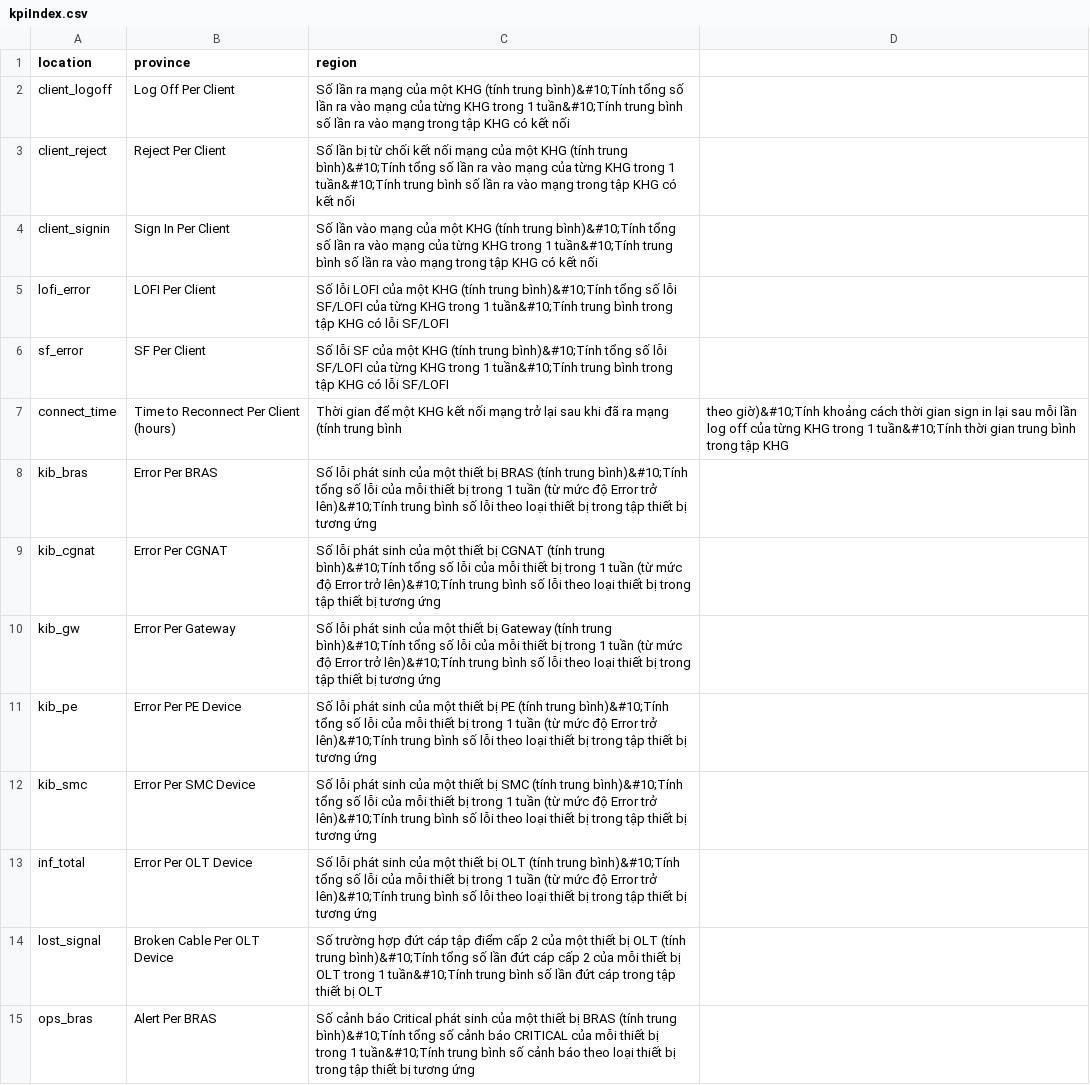
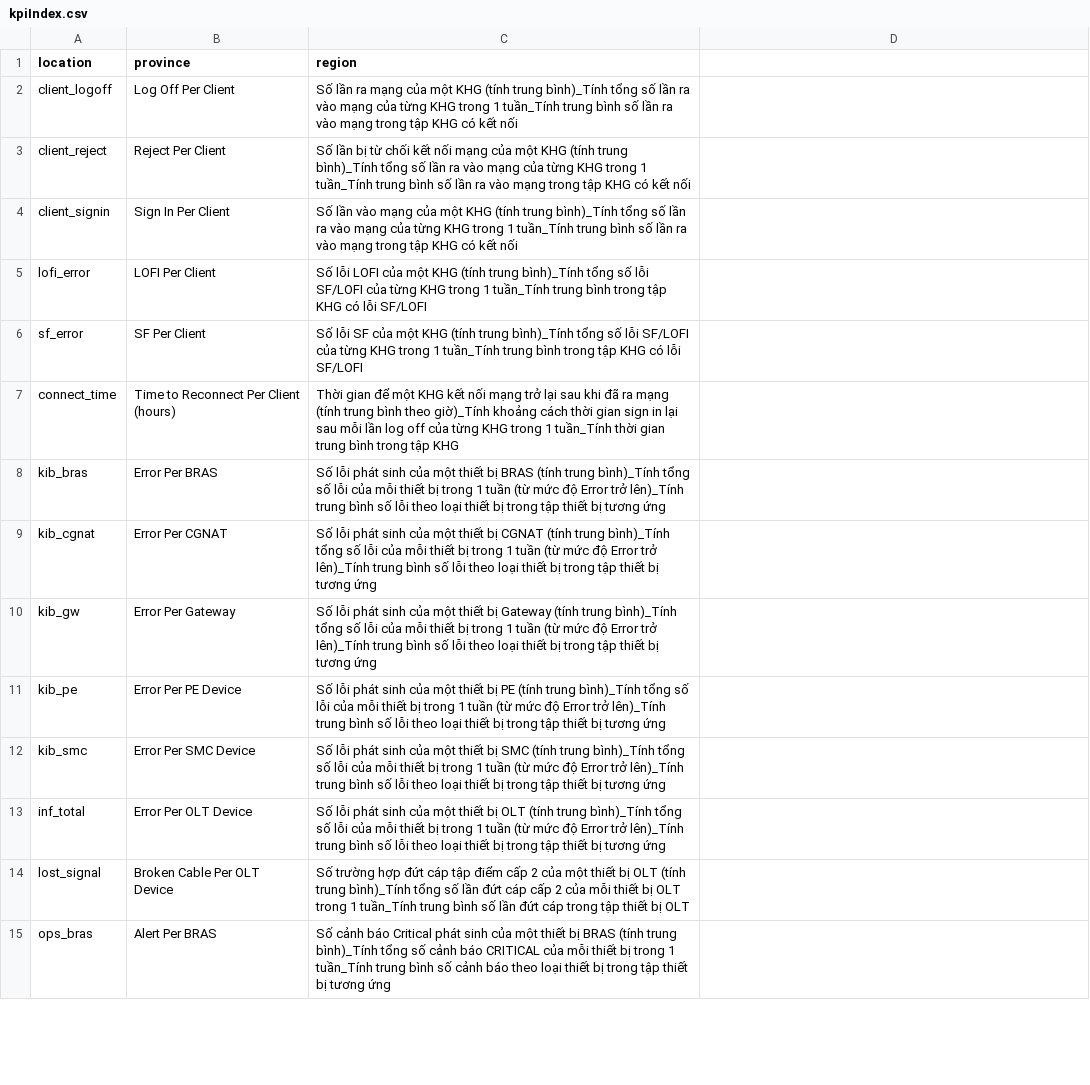
Before and after one commit to aniroa91/webAuth, a CSV file: conf/resources/kpiIndex.csv, drawn as a sheet; only a part is shown; the diff covers the shown part only; the diff names each change by its address in the sheet, - before the commit and + after, or states it on an @@ line.

```diff
--- a/conf/resources/kpiIndex.csv
+++ b/conf/resources/kpiIndex.csv
-C2 (region): …(tính trung bình)&#10;Tính tổng số lần ra vào mạng của từng KHG trong 1 tuần&#10;Tính trung bình…
+C2 (region): …(tính trung bình)_Tính tổng số lần ra vào mạng của từng KHG trong 1 tuần_Tính trung bình…
-C3 (region): …(tính trung bình)&#10;Tính tổng số lần ra vào mạng của từng KHG trong 1 tuần&#10;Tính trung bình…
+C3 (region): …(tính trung bình)_Tính tổng số lần ra vào mạng của từng KHG trong 1 tuần_Tính trung bình…
-C4 (region): …(tính trung bình)&#10;Tính tổng số lần ra vào mạng của từng KHG trong 1 tuần&#10;Tính trung bình…
+C4 (region): …(tính trung bình)_Tính tổng số lần ra vào mạng của từng KHG trong 1 tuần_Tính trung bình…
-C5 (region): …(tính trung bình)&#10;Tính tổng số lỗi SF/LOFI của từng KHG trong 1 tuần&#10;Tính trung bình…
+C5 (region): …(tính trung bình)_Tính tổng số lỗi SF/LOFI của từng KHG trong 1 tuần_Tính trung bình…
-C6 (region): …(tính trung bình)&#10;Tính tổng số lỗi SF/LOFI của từng KHG trong 1 tuần&#10;Tính trung bình…
+C6 (region): …(tính trung bình)_Tính tổng số lỗi SF/LOFI của từng KHG trong 1 tuần_Tính trung bình…
-C7 (region): …trung bình
+C7 (region): …trung bình theo giờ)_Tính khoảng cách thời gian sign in lại sau mỗi lần log off của từng KHG trong 1 tuần_Tính thời gian trung bình trong tập KHG
-D7: theo giờ)&#10;Tính khoảng cách thời gian sign in lại sau mỗi lần log off của từng KHG trong 1 tuần&#10;Tính thời gian trung bình trong tập KHG
+D7: (empty)
-C8 (region): …(tính trung bình)&#10;Tính tổng số lỗi của mỗi thiết bị trong 1 tuần (từ mức độ Error trở lên)&#10;Tính trung bình…
+C8 (region): …(tính trung bình)_Tính tổng số lỗi của mỗi thiết bị trong 1 tuần (từ mức độ Error trở lên)_Tính trung bình…
-C9 (region): …(tính trung bình)&#10;Tính tổng số lỗi của mỗi thiết bị trong 1 tuần (từ mức độ Error trở lên)&#10;Tính trung bình…
+C9 (region): …(tính trung bình)_Tính tổng số lỗi của mỗi thiết bị trong 1 tuần (từ mức độ Error trở lên)_Tính trung bình…
-C10 (region): …(tính trung bình)&#10;Tính tổng số lỗi của mỗi thiết bị trong 1 tuần (từ mức độ Error trở lên)&#10;Tính trung bình…
+C10 (region): …(tính trung bình)_Tính tổng số lỗi của mỗi thiết bị trong 1 tuần (từ mức độ Error trở lên)_Tính trung bình…
-C11 (region): …(tính trung bình)&#10;Tính tổng số lỗi của mỗi thiết bị trong 1 tuần (từ mức độ Error trở lên)&#10;Tính trung bình…
+C11 (region): …(tính trung bình)_Tính tổng số lỗi của mỗi thiết bị trong 1 tuần (từ mức độ Error trở lên)_Tính trung bình…
-C12 (region): …(tính trung bình)&#10;Tính tổng số lỗi của mỗi thiết bị trong 1 tuần (từ mức độ Error trở lên)&#10;Tính trung bình…
+C12 (region): …(tính trung bình)_Tính tổng số lỗi của mỗi thiết bị trong 1 tuần (từ mức độ Error trở lên)_Tính trung bình…
-C13 (region): …(tính trung bình)&#10;Tính tổng số lỗi của mỗi thiết bị trong 1 tuần (từ mức độ Error trở lên)&#10;Tính trung bình…
+C13 (region): …(tính trung bình)_Tính tổng số lỗi của mỗi thiết bị trong 1 tuần (từ mức độ Error trở lên)_Tính trung bình…
-C14 (region): …(tính trung bình)&#10;Tính tổng số lần đứt cáp cấp 2 của mỗi thiết bị OLT trong 1 tuần&#10;Tính trung bình…
+C14 (region): …(tính trung bình)_Tính tổng số lần đứt cáp cấp 2 của mỗi thiết bị OLT trong 1 tuần_Tính trung bình…
-C15 (region): …(tính trung bình)&#10;Tính tổng số cảnh báo CRITICAL của mỗi thiết bị trong 1 tuần&#10;Tính trung bình…
+C15 (region): …(tính trung bình)_Tính tổng số cảnh báo CRITICAL của mỗi thiết bị trong 1 tuần_Tính trung bình…
```
Also changed, not shown: 40 edited cells elsewhere in this file, 3 other files.
